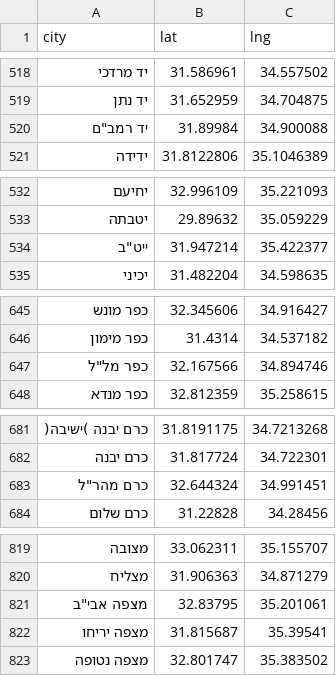
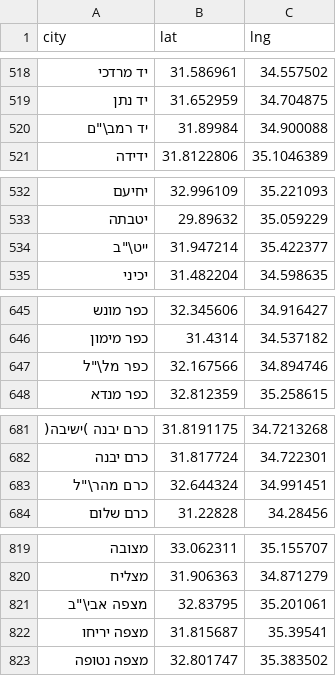
Before and after one commit to yuvadm/geolocations-il, a CSV file: cities.csv, drawn as a sheet; only a part is shown, gaps mark what is left out; the diff covers the shown part only.

```diff
--- a/cities.csv
+++ b/cities.csv
@@ -519,3 +519,3 @@ city,lat,lng
 יד נתן,31.652959,34.704875
-יד רמב"ם,31.89984,34.900088
+יד רמב\"ם,31.89984,34.900088
 ידידה,31.8122806,35.1046389
@@ -533,3 +533,3 @@ city,lat,lng
 יטבתה,29.89632,35.059229
-ייט"ב,31.947214,35.422377
+ייט\"ב,31.947214,35.422377
 יכיני,31.482204,34.598635
@@ -646,3 +646,3 @@ city,lat,lng
 כפר מימון,31.4314,34.537182
-כפר מל"ל,32.167566,34.894746
+כפר מל\"ל,32.167566,34.894746
 כפר מנדא,32.812359,35.258615
@@ -682,3 +682,3 @@ city,lat,lng
 כרם יבנה,31.817724,34.722301
-כרם מהר"ל,32.644324,34.991451
+כרם מהר\"ל,32.644324,34.991451
 כרם שלום,31.22828,34.28456
@@ -820,3 +820,3 @@ city,lat,lng
 מצליח,31.906363,34.871279
-מצפה אבי"ב,32.83795,35.201061
+מצפה אבי\"ב,32.83795,35.201061
 מצפה יריחו,31.815687,35.39541
```
Also changed, not shown: 22 edited cells elsewhere in this file.
